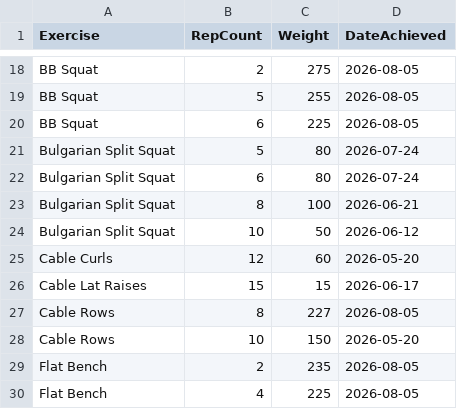
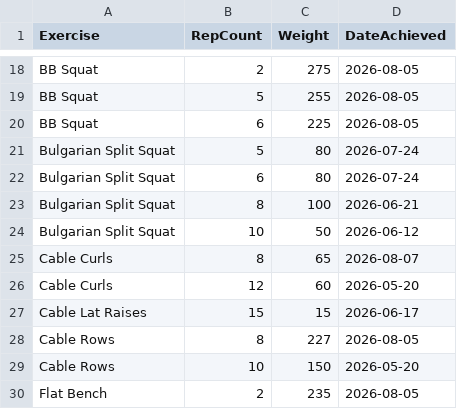
Before and after one commit to auckiefenstermacher19-cmd/Workout-Tracker-v2, a CSV file: personal_records.csv, drawn as a sheet; only a part is shown, gaps mark what is left out; the shorter side is filled out with more unchanged rows.

Commit message:
Update personal records — 2026-08-07

```diff
--- a/personal_records.csv
+++ b/personal_records.csv
@@ -24,2 +24,3 @@ Bulgarian Split Squat,8,100,2026-06-21
 Bulgarian Split Squat,10,50,2026-06-12
+Cable Curls,8,65,2026-08-07
 Cable Curls,12,60,2026-05-20
```
